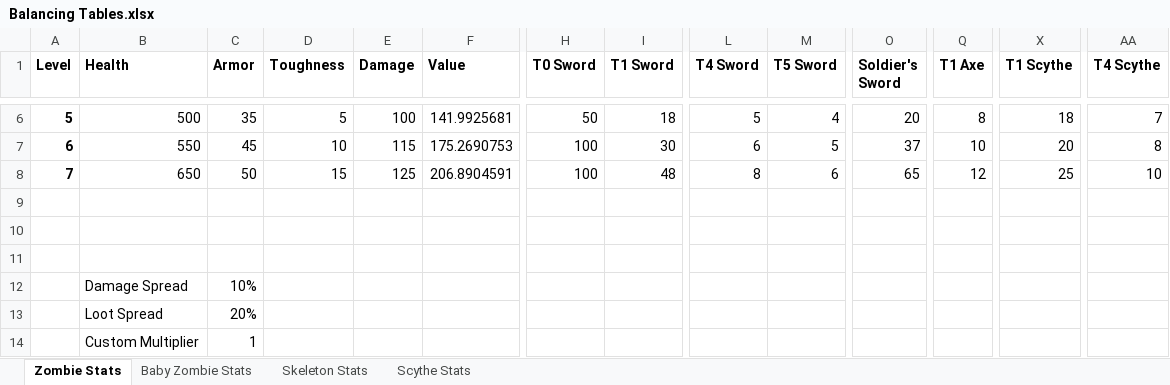
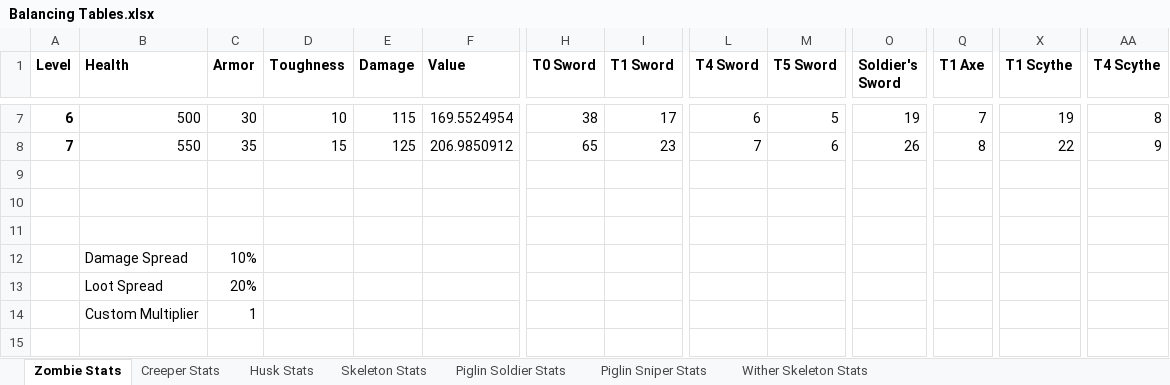
Before and after one commit to Theguyhere0/villager-defense-minigame, an Excel workbook: dev assets/Balancing Tables.xlsx, sheet Zombie Stats, drawn as a sheet; only a part is shown, gaps mark what is left out; values as stored, in another font and other column widths than the file's, no borders; charts and pictures not drawn; removed rows and columns are numbered as before the commit, all else as after; rows hold the shown columns only; the diff covers the shown part only; the diff names each change by its address in the sheet, - before the commit and + after, or states it on an @@ line.

```diff
--- a/dev assets/Balancing Tables.xlsx (sheet Zombie Stats)
+++ b/dev assets/Balancing Tables.xlsx (sheet Zombie Stats)
@@ sheet tab hidden: Baby Zombie Stats @@
@@ sheet tab hidden: Scythe Stats @@
+sheet tab: Creeper Stats
+sheet tab: Husk Stats
+sheet tab: Piglin Soldier Stats
+sheet tab: Piglin Sniper Stats
+sheet tab: Wither Skeleton Stats
-A7 (Level): 5
+A7 (Level): 6
-C7 (Armor): 35
+C7 (Armor): 30
-D7 (Toughness): 5
+D7 (Toughness): 10
-E7 (Damage): 100
+E7 (Damage): 115
-F7 (Value): 141.9925681
+F7 (Value): 169.5524954
-H7 (T0 Sword): 50
+H7 (T0 Sword): 38
-I7 (T1 Sword): 18
+I7 (T1 Sword): 17
-L7 (T4 Sword): 5
+L7 (T4 Sword): 6
-M7 (T5 Sword): 4
+M7 (T5 Sword): 5
-O7 (Soldier's Sword): 20
+O7 (Soldier's Sword): 19
-Q7 (T1 Axe): 8
+Q7 (T1 Axe): 7
-X7 (T1 Scythe): 18
+X7 (T1 Scythe): 19
-AA7 (T4 Scythe): 7
+AA7 (T4 Scythe): 8
-A8 (Level): 6
+A8 (Level): 7
-C8 (Armor): 45
+C8 (Armor): 35
-D8 (Toughness): 10
+D8 (Toughness): 15
-E8 (Damage): 115
+E8 (Damage): 125
-F8 (Value): 175.2690753
+F8 (Value): 206.9850912
-H8 (T0 Sword): 100
+H8 (T0 Sword): 65
-I8 (T1 Sword): 30
+I8 (T1 Sword): 23
-L8 (T4 Sword): 6
+L8 (T4 Sword): 7
-M8 (T5 Sword): 5
+M8 (T5 Sword): 6
-O8 (Soldier's Sword): 37
+O8 (Soldier's Sword): 26
-Q8 (T1 Axe): 10
+Q8 (T1 Axe): 8
-X8 (T1 Scythe): 20
+X8 (T1 Scythe): 22
-AA8 (T4 Scythe): 8
+AA8 (T4 Scythe): 9
-row 8: 7 | 650 | 50 | 15 | 125 | 206.8904591 | 100 | 48 | 8 | 6 | 65 | 12 | 25 | 10
```
Also changed, not shown: 1 added row and 38 edited cells elsewhere in this sheet, sheet Skeleton Stats, formulas that keep their value, charts or pictures, 23 other files.
